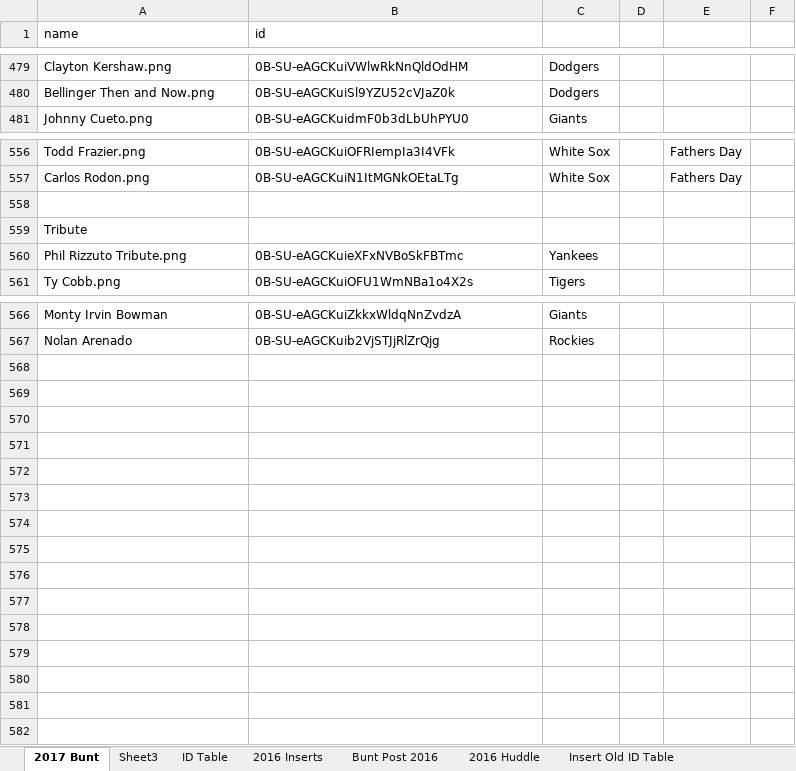
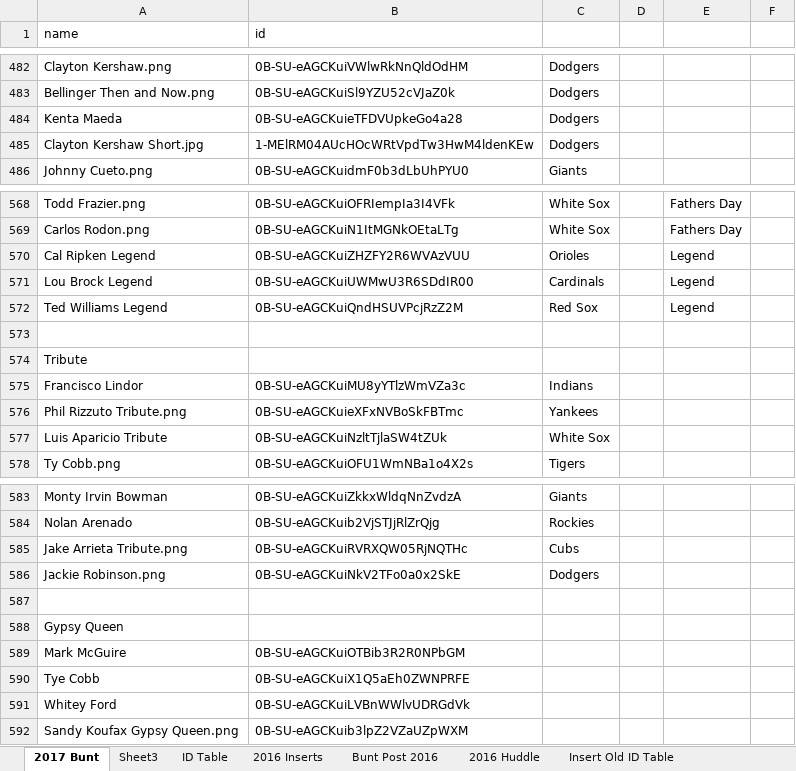
Before and after one commit to Wolfbane50/myApp, an Excel workbook: buntseries2.xlsx, sheet 2017 Bunt, drawn as a sheet; only a part is shown, gaps mark what is left out; values as stored, in another font and other column widths than the file's, no borders; conditional formats not drawn; the diff covers the shown part only; the diff names each change by its address in the sheet, - before the commit and + after, or states it on an @@ line.

```diff
--- a/buntseries2.xlsx (sheet 2017 Bunt)
+++ b/buntseries2.xlsx (sheet 2017 Bunt)
+row 484: Kenta Maeda | 0B-SU-eAGCKuieTFDVUpkeGo4a28 | Dodgers
+row 485: Clayton Kershaw Short.jpg | 1-MElRM04AUcHOcWRtVpdTw3HwM4ldenKEw | Dodgers
+row 570: Cal Ripken Legend | 0B-SU-eAGCKuiZHZFY2R6WVAzVUU | Orioles |  | Legend
+row 571: Lou Brock Legend | 0B-SU-eAGCKuiUWMwU3R6SDdIR00 | Cardinals |  | Legend
+row 572: Ted Williams Legend | 0B-SU-eAGCKuiQndHSUVPcjRzZ2M | Red Sox |  | Legend
+row 575: Francisco Lindor | 0B-SU-eAGCKuiMU8yYTlzWmVZa3c | Indians
+row 577: Luis Aparicio Tribute | 0B-SU-eAGCKuiNzltTjlaSW4tZUk | White Sox
+row 585: Jake Arrieta Tribute.png | 0B-SU-eAGCKuiRVRXQW05RjNQTHc | Cubs
+row 586: Jackie Robinson.png | 0B-SU-eAGCKuiNkV2TFo0a0x2SkE | Dodgers
+row 587: (empty)
+row 588: Gypsy Queen
+row 589: Mark McGuire | 0B-SU-eAGCKuiOTBib3R2R0NPbGM
+row 590: Tye Cobb | 0B-SU-eAGCKuiX1Q5aEh0ZWNPRFE
+row 591: Whitey Ford | 0B-SU-eAGCKuiLVBnWWlvUDRGdVk
+row 592: Sandy Koufax Gypsy Queen.png | 0B-SU-eAGCKuib3lpZ2VZaUZpWXM
```
Also changed, not shown: 10 added rows elsewhere in this sheet, sheet 2016 Huddle, 11 other files.
